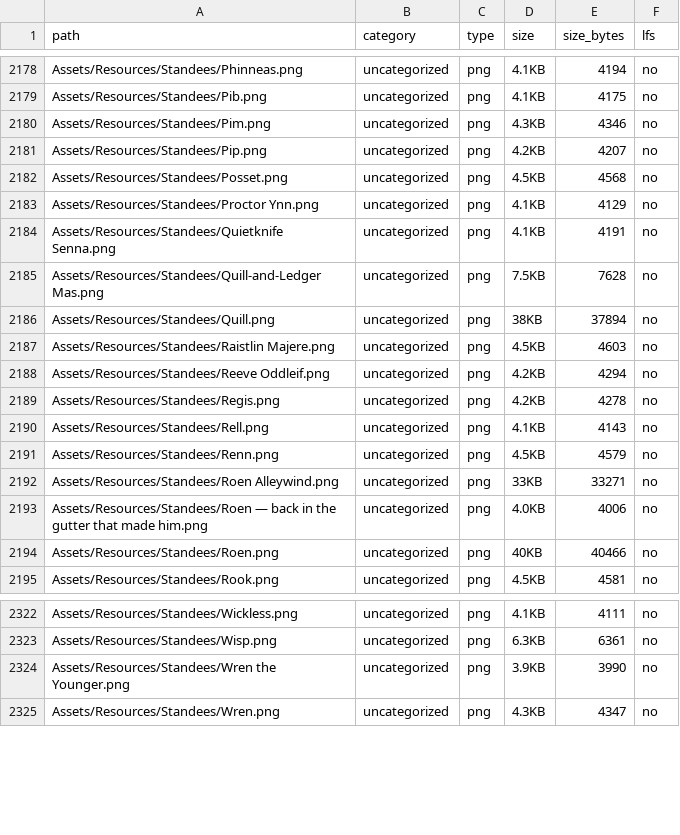
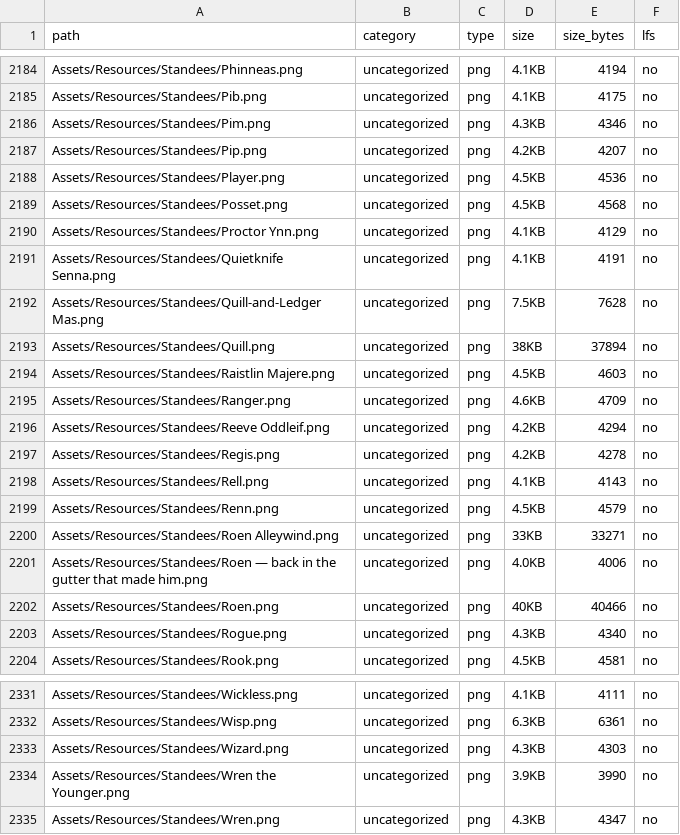
Before and after one commit to showoffjp/Crown-of-Horns, a CSV file: Assets/asset-manifest.csv, drawn as a sheet; only a part is shown, gaps mark what is left out; the diff covers the shown part only.

```diff
--- a/Assets/asset-manifest.csv
+++ b/Assets/asset-manifest.csv
@@ -2181,2 +2187,3 @@ path,category,type,size,size_bytes,lfs
 "Assets/Resources/Standees/Pip.png",uncategorized,png,4.2KB,4207,no
+"Assets/Resources/Standees/Player.png",uncategorized,png,4.5KB,4536,no
 "Assets/Resources/Standees/Posset.png",uncategorized,png,4.5KB,4568,no
@@ -2187,2 +2194,3 @@ path,category,type,size,size_bytes,lfs
 "Assets/Resources/Standees/Raistlin Majere.png",uncategorized,png,4.5KB,4603,no
+"Assets/Resources/Standees/Ranger.png",uncategorized,png,4.6KB,4709,no
 "Assets/Resources/Standees/Reeve Oddleif.png",uncategorized,png,4.2KB,4294,no
@@ -2194,2 +2202,3 @@ path,category,type,size,size_bytes,lfs
 "Assets/Resources/Standees/Roen.png",uncategorized,png,40KB,40466,no
+"Assets/Resources/Standees/Rogue.png",uncategorized,png,4.3KB,4340,no
 "Assets/Resources/Standees/Rook.png",uncategorized,png,4.5KB,4581,no
@@ -2323,2 +2332,3 @@ path,category,type,size,size_bytes,lfs
 "Assets/Resources/Standees/Wisp.png",uncategorized,png,6.3KB,6361,no
+"Assets/Resources/Standees/Wizard.png",uncategorized,png,4.3KB,4303,no
 "Assets/Resources/Standees/Wren the Younger.png",uncategorized,png,3.9KB,3990,no
```
Also changed, not shown: 6 added rows elsewhere in this file, 25 other files.
